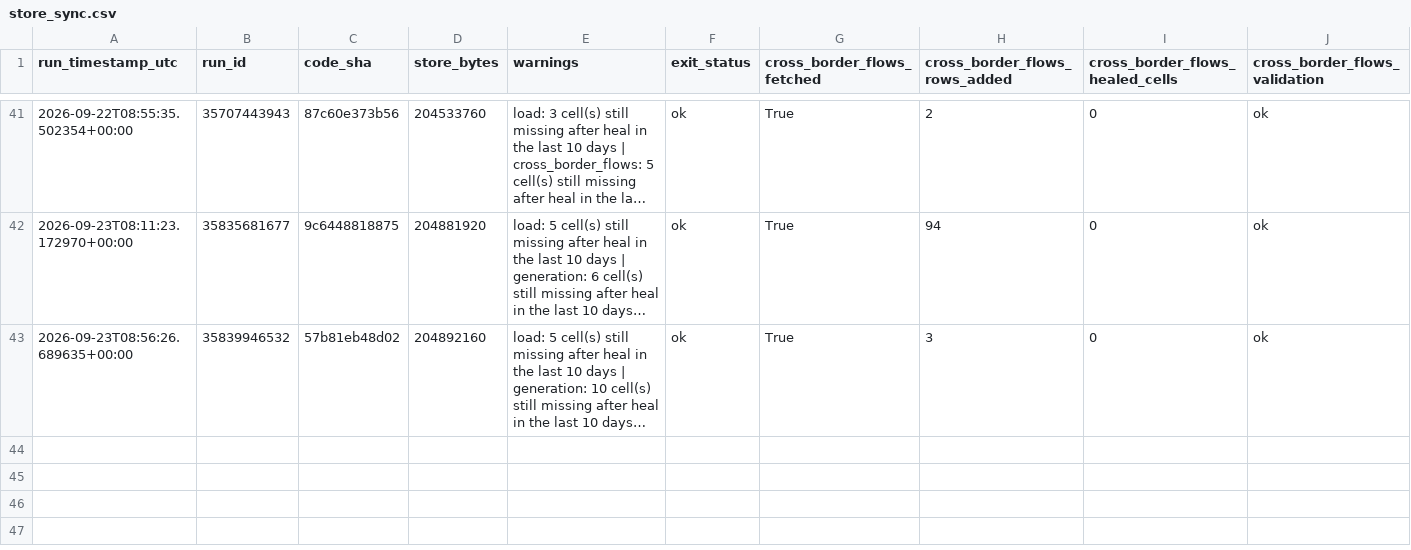
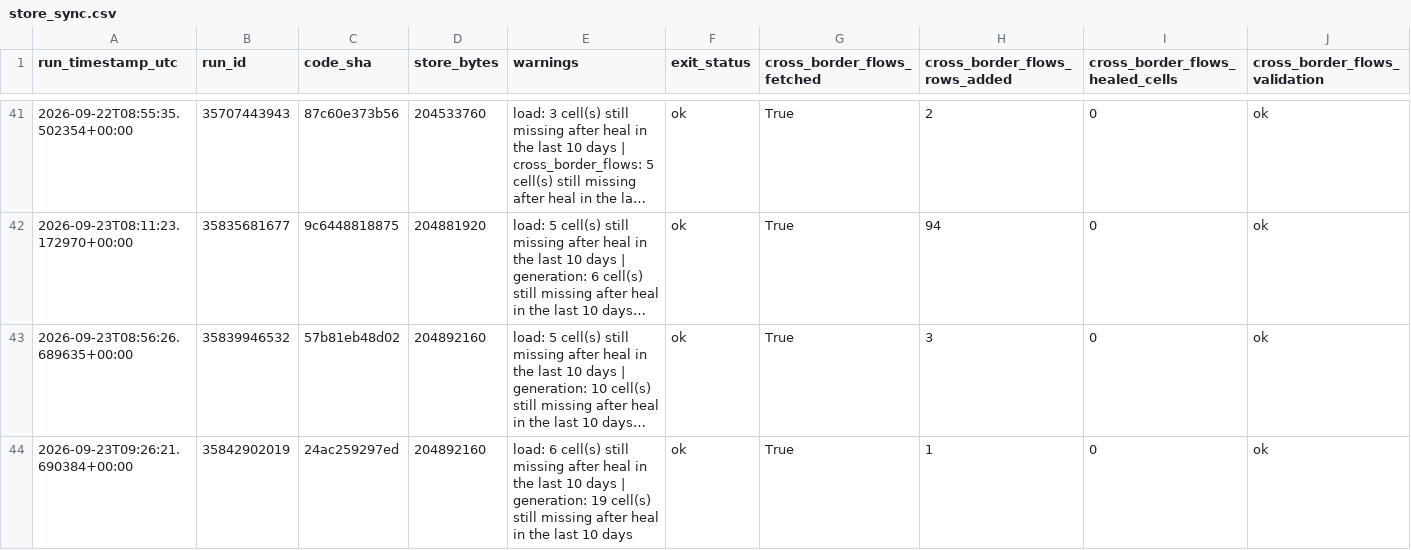
Before and after one commit to soentkeblindow/day-ahead-forecast-live-ops, a CSV file: logs/store_sync.csv, drawn as a sheet; only a part is shown, gaps mark what is left out; long unchanged cells end in …; rows hold the shown columns only; the diff names each change by its address in the sheet, - before the commit and + after, or states it on an @@ line.

```diff
--- a/logs/store_sync.csv
+++ b/logs/store_sync.csv
+row 44: 2026-09-23T09:26:21.690384+00:00 | 35842902019 | 24ac259297ed | 204892160 | load: 6 cell(s) still missing after heal in the last 10 days | generation: 19 cell(s) still missing after heal in the last 10 days | ok | True | 1 | 0 | ok
```
